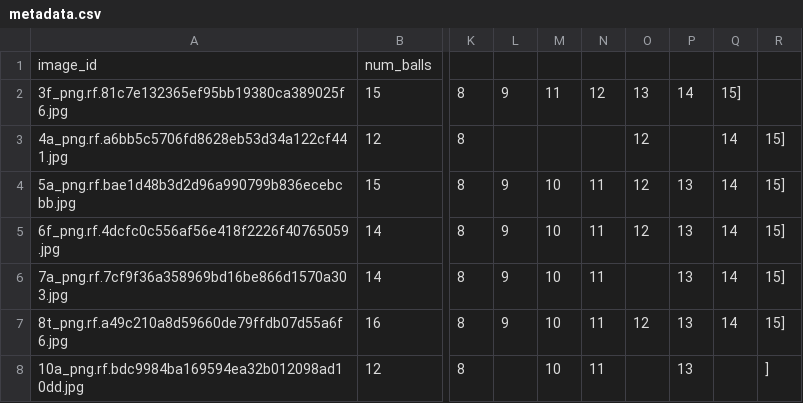
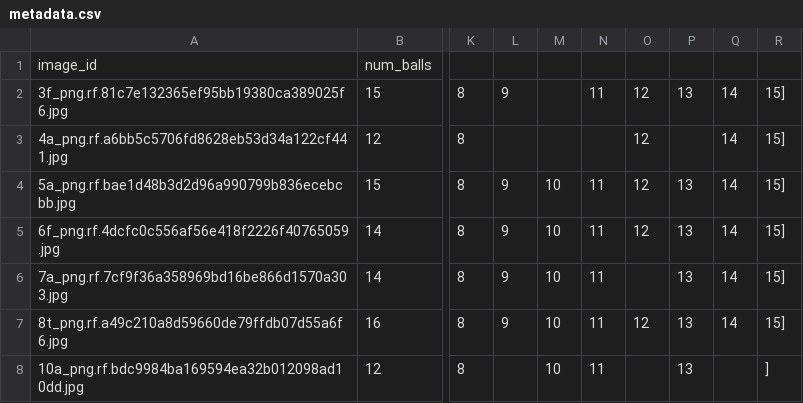
Before and after one commit to sarataboas/8_BallPool_ComputerVision, a CSV file: metadata.csv, drawn as a sheet; only a part is shown, gaps mark what is left out; the diff names each change by its address in the sheet, - before the commit and + after, or states it on an @@ line.

Commit message:
fix: corrected line 3 in metadata

```diff
--- a/metadata.csv
+++ b/metadata.csv
-M2: 11
+M2: (empty)
-N2: 12
+N2: 11
-O2: 13
+O2: 12
-P2: 14
+P2: 13
-Q2: 15]
+Q2: 14
-R2: (empty)
+R2: 15]
```
